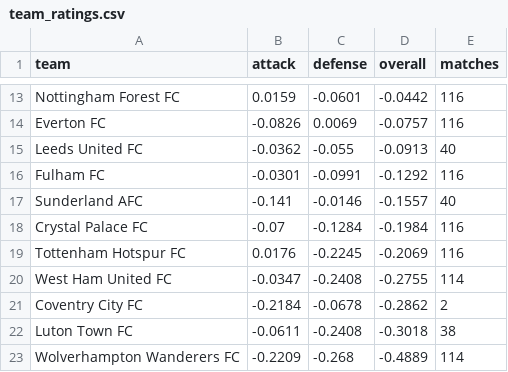
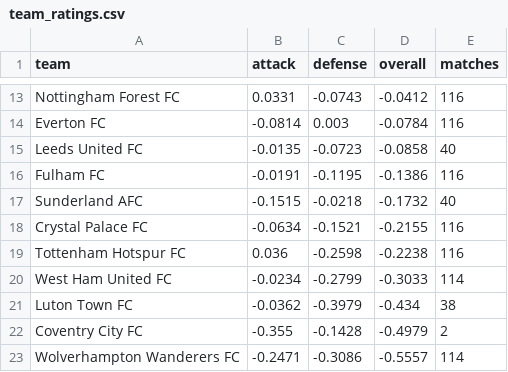
Before and after one commit to JuanAndresHS/pitchiq, a CSV file: data/predictions/team_ratings.csv, drawn as a sheet; only a part is shown, gaps mark what is left out; removed rows and columns are numbered as before the commit, all else as after; the diff covers the shown part only; the diff names each change by its address in the sheet, - before the commit and + after, or states it on an @@ line.

```diff
--- a/data/predictions/team_ratings.csv
+++ b/data/predictions/team_ratings.csv
-B13 (attack): 0.0159
+B13 (attack): 0.0331
-C13 (defense): -0.0601
+C13 (defense): -0.0743
-D13 (overall): -0.0442
+D13 (overall): -0.0412
-B14 (attack): -0.0826
+B14 (attack): -0.0814
-C14 (defense): 0.0069
+C14 (defense): 0.003
-D14 (overall): -0.0757
+D14 (overall): -0.0784
-B15 (attack): -0.0362
+B15 (attack): -0.0135
-C15 (defense): -0.055
+C15 (defense): -0.0723
-D15 (overall): -0.0913
+D15 (overall): -0.0858
-B16 (attack): -0.0301
+B16 (attack): -0.0191
-C16 (defense): -0.0991
+C16 (defense): -0.1195
-D16 (overall): -0.1292
+D16 (overall): -0.1386
-B17 (attack): -0.141
+B17 (attack): -0.1515
-C17 (defense): -0.0146
+C17 (defense): -0.0218
-D17 (overall): -0.1557
+D17 (overall): -0.1732
-B18 (attack): -0.07
+B18 (attack): -0.0634
-C18 (defense): -0.1284
+C18 (defense): -0.1521
-D18 (overall): -0.1984
+D18 (overall): -0.2155
-B19 (attack): 0.0176
+B19 (attack): 0.036
-C19 (defense): -0.2245
+C19 (defense): -0.2598
-D19 (overall): -0.2069
+D19 (overall): -0.2238
-B20 (attack): -0.0347
+B20 (attack): -0.0234
-C20 (defense): -0.2408
+C20 (defense): -0.2799
-D20 (overall): -0.2755
+D20 (overall): -0.3033
-row 21: Coventry City FC | -0.2184 | -0.0678 | -0.2862 | 2
-B21 (attack): -0.0611
+B21 (attack): -0.0362
-C21 (defense): -0.2408
+C21 (defense): -0.3979
-D21 (overall): -0.3018
+D21 (overall): -0.434
+row 22: Coventry City FC | -0.355 | -0.1428 | -0.4979 | 2
-B23 (attack): -0.2209
+B23 (attack): -0.2471
-C23 (defense): -0.268
+C23 (defense): -0.3086
-D23 (overall): -0.4889
+D23 (overall): -0.5557
```
Also changed, not shown: 3 added rows, 3 removed rows and 39 edited cells elsewhere in this file, data/predictions/upcoming_forecasts.csv, 2 other files.
